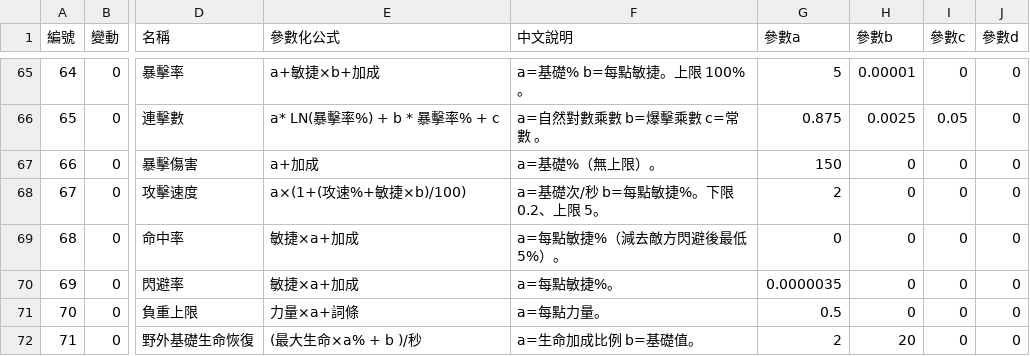
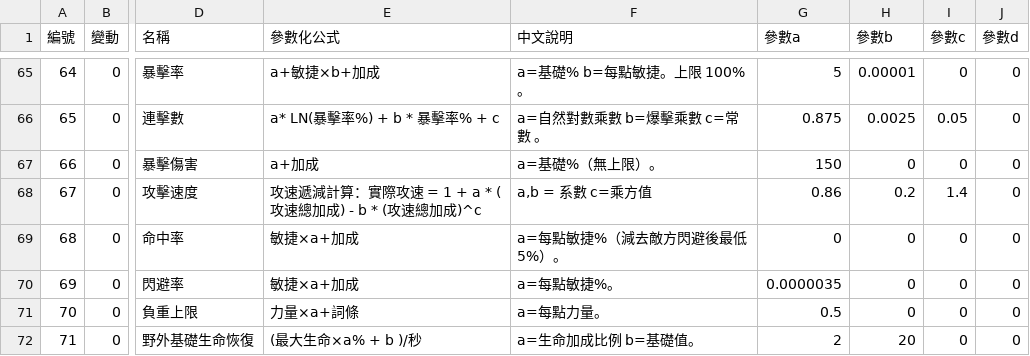
Before and after one commit to myKOF/Idle-RPG, a CSV file: config/CSV/game_parameters.csv, drawn as a sheet; only a part is shown, gaps mark what is left out; the diff names each change by its address in the sheet, - before the commit and + after, or states it on an @@ line.

Commit message:
[Codex] fix: 同步攻速遞減參數 CSV

```diff
--- a/config/CSV/game_parameters.csv
+++ b/config/CSV/game_parameters.csv
-E68 (參數化公式): a×(1+(攻速%+敏捷×b)/100)
+E68 (參數化公式): 攻速遞減計算：實際攻速 = 1 + a * (攻速總加成) - b * (攻速總加成)^c
-F68 (中文說明): a=基礎次/秒 b=每點敏捷%。下限 0.2、上限 5。
+F68 (中文說明): a,b = 系數 c=乘方值
-G68 (參數a): 2
+G68 (參數a): 0.86
-H68 (參數b): 0
+H68 (參數b): 0.2
-I68 (參數c): 0
+I68 (參數c): 1.4
```
